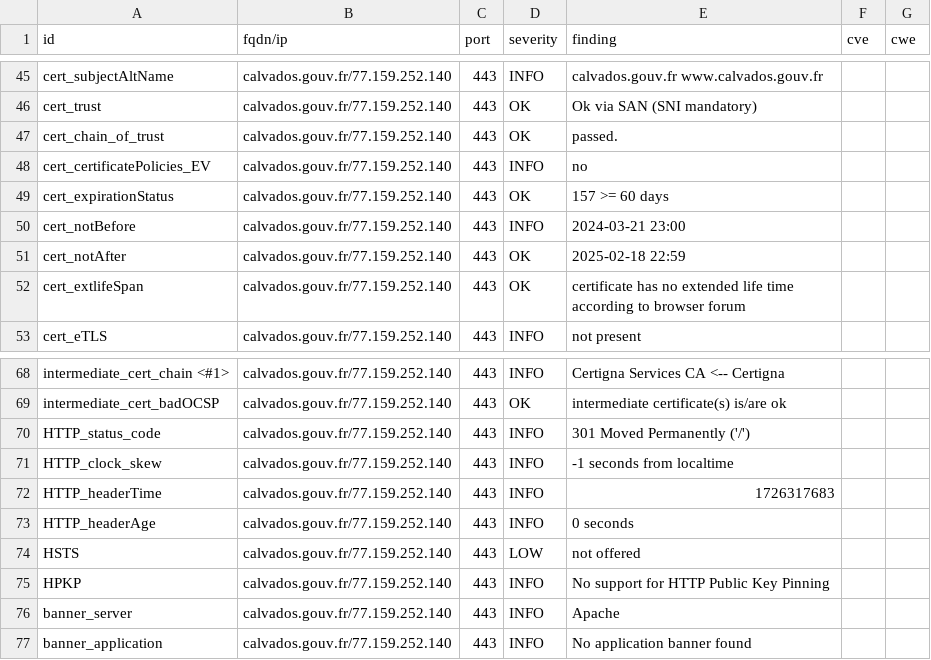
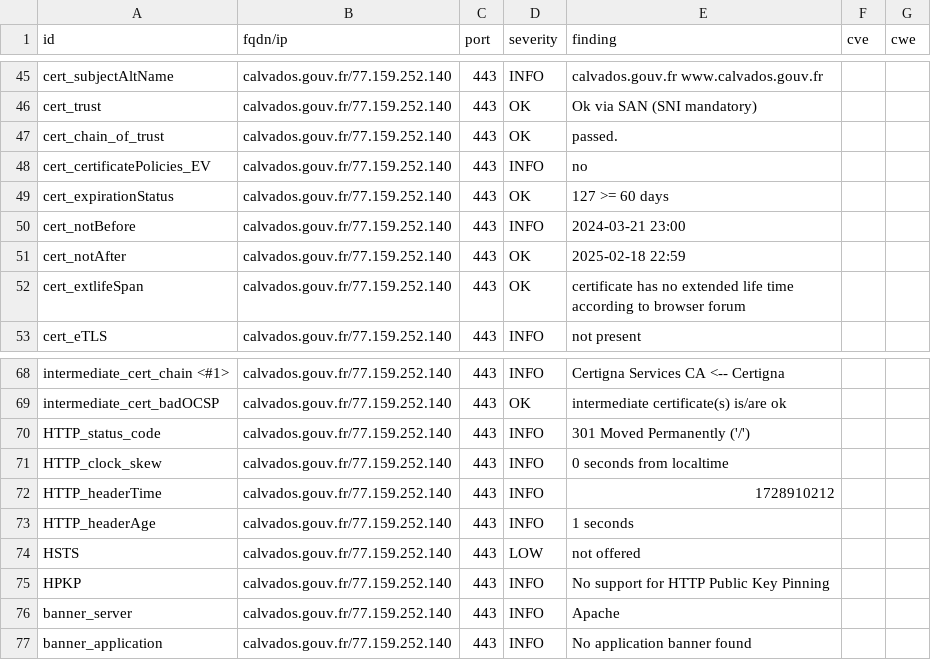
Before and after one commit to GKO-org/dashlordPrd2, a CSV file: results/aHR0cHM6Ly9jYWx2YWRvcy5nb3V2LmZy/testssl.csv, drawn as a sheet; only a part is shown, gaps mark what is left out.

```diff
--- a/results/aHR0cHM6Ly9jYWx2YWRvcy5nb3V2LmZy/testssl.csv
+++ b/results/aHR0cHM6Ly9jYWx2YWRvcy5nb3V2LmZy/testssl.csv
@@ -48,3 +48,3 @@
 "cert_certificatePolicies_EV","calvados.gouv.fr/77.159.252.140","443","INFO","no","",""
-"cert_expirationStatus","calvados.gouv.fr/77.159.252.140","443","OK","157 >= 60 days","",""
+"cert_expirationStatus","calvados.gouv.fr/77.159.252.140","443","OK","127 >= 60 days","",""
 "cert_notBefore","calvados.gouv.fr/77.159.252.140","443","INFO","2024-03-21 23:00","",""
@@ -70,5 +70,5 @@
 "HTTP_status_code","calvados.gouv.fr/77.159.252.140","443","INFO","301 Moved Permanently ('/')","",""
-"HTTP_clock_skew","calvados.gouv.fr/77.159.252.140","443","INFO","-1 seconds from localtime","",""
-"HTTP_headerTime","calvados.gouv.fr/77.159.252.140","443","INFO","1726317683","",""
-"HTTP_headerAge","calvados.gouv.fr/77.159.252.140","443","INFO","0 seconds","",""
+"HTTP_clock_skew","calvados.gouv.fr/77.159.252.140","443","INFO","0 seconds from localtime","",""
+"HTTP_headerTime","calvados.gouv.fr/77.159.252.140","443","INFO","1728910212","",""
+"HTTP_headerAge","calvados.gouv.fr/77.159.252.140","443","INFO","1 seconds","",""
 "HSTS","calvados.gouv.fr/77.159.252.140","443","LOW","not offered","",""
```
Also changed, not shown: 9 other files.
